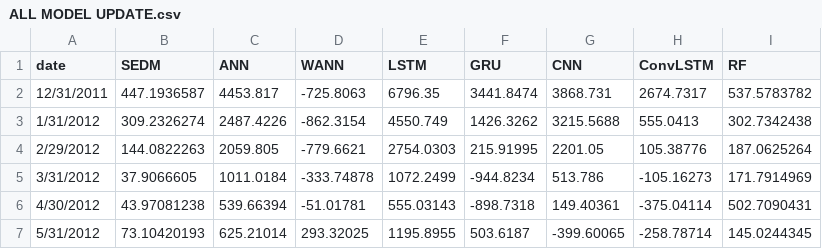
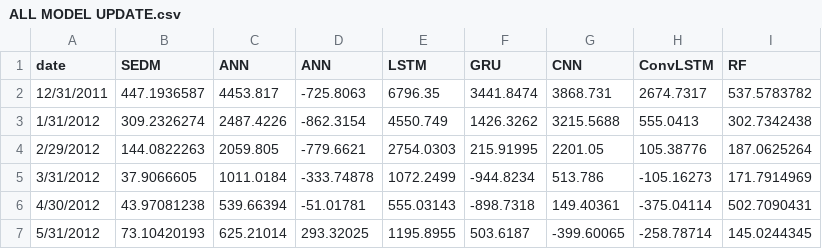
Before and after one commit to ZabulonH/G.Run, a CSV file: ALL MODEL UPDATE.csv, drawn as a sheet; only a part is shown.

Commit message:
Add files via upload

```diff
--- a/ALL MODEL UPDATE.csv
+++ b/ALL MODEL UPDATE.csv
@@ -1,2 +1,2 @@
-date,SEDM,ANN,WANN,LSTM,GRU,CNN,ConvLSTM,RF
+date,SEDM,ANN,ANN,LSTM,GRU,CNN,ConvLSTM,RF
 12/31/2011,447.1936587,4453.817,-725.8063,6796.35,3441.8474,3868.731,2674.7317,537.5783782
```
